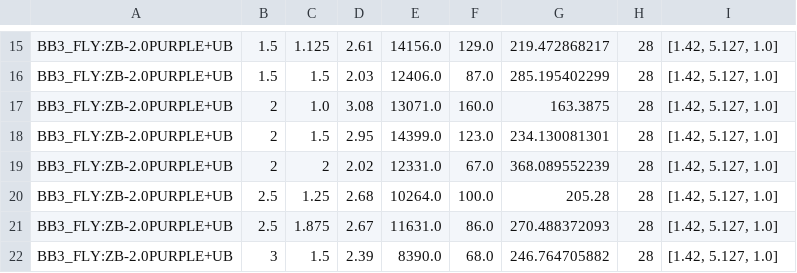
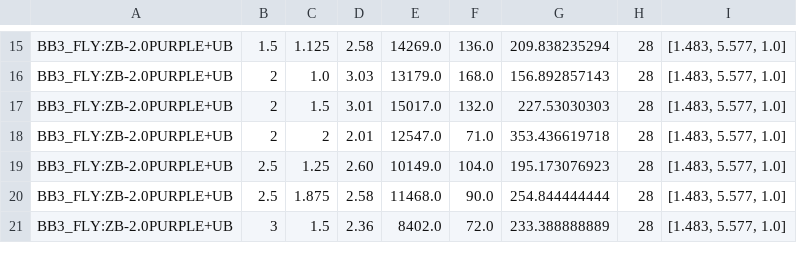
Before and after one commit to twangcode/DynBB3, a CSV file: output/BB3_filtered_FLY.csv, drawn as a sheet; only a part is shown, gaps mark what is left out; removed rows and columns are numbered as before the commit, all else as after; the diff covers the shown part only; the diff names each change by its address in the sheet, - before the commit and + after, or states it on an @@ line.

```diff
--- a/output/BB3_filtered_FLY.csv
+++ b/output/BB3_filtered_FLY.csv
-D15: 2.61
+D15: 2.58
-E15: 14156.0
+E15: 14269.0
-F15: 129.0
+F15: 136.0
-G15: 219.472868217
+G15: 209.838235294
-I15: [1.42, 5.127, 1.0]
+I15: [1.483, 5.577, 1.0]
-row 16: BB3_FLY:ZB-2.0PURPLE+UB | 1.5 | 1.5 | 2.03 | 12406.0 | 87.0 | 285.195402299 | 28 | [1.42, 5.127, 1.0]
-D16: 3.08
+D16: 3.03
-E16: 13071.0
+E16: 13179.0
-F16: 160.0
+F16: 168.0
-G16: 163.3875
+G16: 156.892857143
-I16:I21: [1.42, 5.127, 1.0]
+I16:I21: [1.483, 5.577, 1.0]
-D17: 2.95
+D17: 3.01
-E17: 14399.0
+E17: 15017.0
-F17: 123.0
+F17: 132.0
-G17: 234.130081301
+G17: 227.53030303
-D18: 2.02
+D18: 2.01
-E18: 12331.0
+E18: 12547.0
-F18: 67.0
+F18: 71.0
-G18: 368.089552239
+G18: 353.436619718
-D19: 2.68
+D19: 2.60
-E19: 10264.0
+E19: 10149.0
-F19: 100.0
+F19: 104.0
-G19: 205.28
+G19: 195.173076923
-D20: 2.67
+D20: 2.58
-E20: 11631.0
+E20: 11468.0
-F20: 86.0
+F20: 90.0
-G20: 270.488372093
+G20: 254.844444444
-D21: 2.39
+D21: 2.36
-E21: 8390.0
+E21: 8402.0
-F21: 68.0
+F21: 72.0
-G21: 246.764705882
+G21: 233.388888889
```
Also changed, not shown: 2 added rows, 3 removed rows and 55 edited cells elsewhere in this file, input/list_BB3_TEN.csv, output/BB3_filtered.csv, 7 other files.
